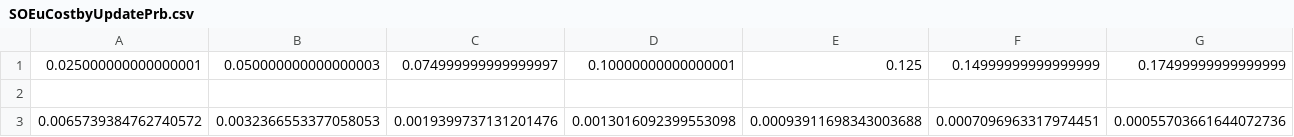
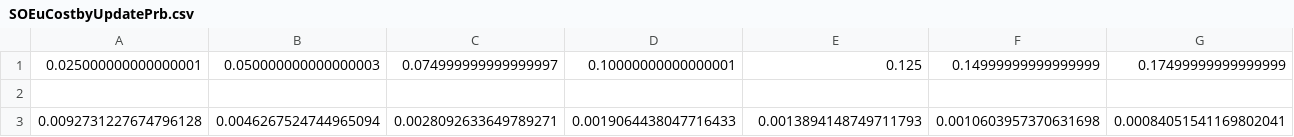
Before and after one commit to econ-ark/HARK, a CSV file: cAndCwithStickyE/results/SOEuCostbyUpdatePrb.csv, drawn as a sheet; only a part is shown; removed rows and columns are numbered as before the commit, all else as after; rows hold the shown columns only; the diff names each change by its address in the sheet, - before the commit and + after, or states it on an @@ line.

```diff
--- a/cAndCwithStickyE/results/SOEuCostbyUpdatePrb.csv
+++ b/cAndCwithStickyE/results/SOEuCostbyUpdatePrb.csv
-row 3: 0.0065739384762740572 | 0.0032366553377058053 | 0.0019399737131201476 | 0.0013016092399553098 | 0.00093911698343003688 | 0.0007096963317974451 | 0.00055703661644072736
+row 3: 0.0092731227674796128 | 0.0046267524744965094 | 0.0028092633649789271 | 0.0019064438047716433 | 0.0013894148749711793 | 0.0010603957370631698 | 0.00084051541169802041
```
Also changed, not shown: cAndCwithStickyE/Results/SOEvVecByPermShkAggVar.csv, cAndCwithStickyE/results/DSGEmarkovFrictionlessBirthValue.csv, 27 other files.
